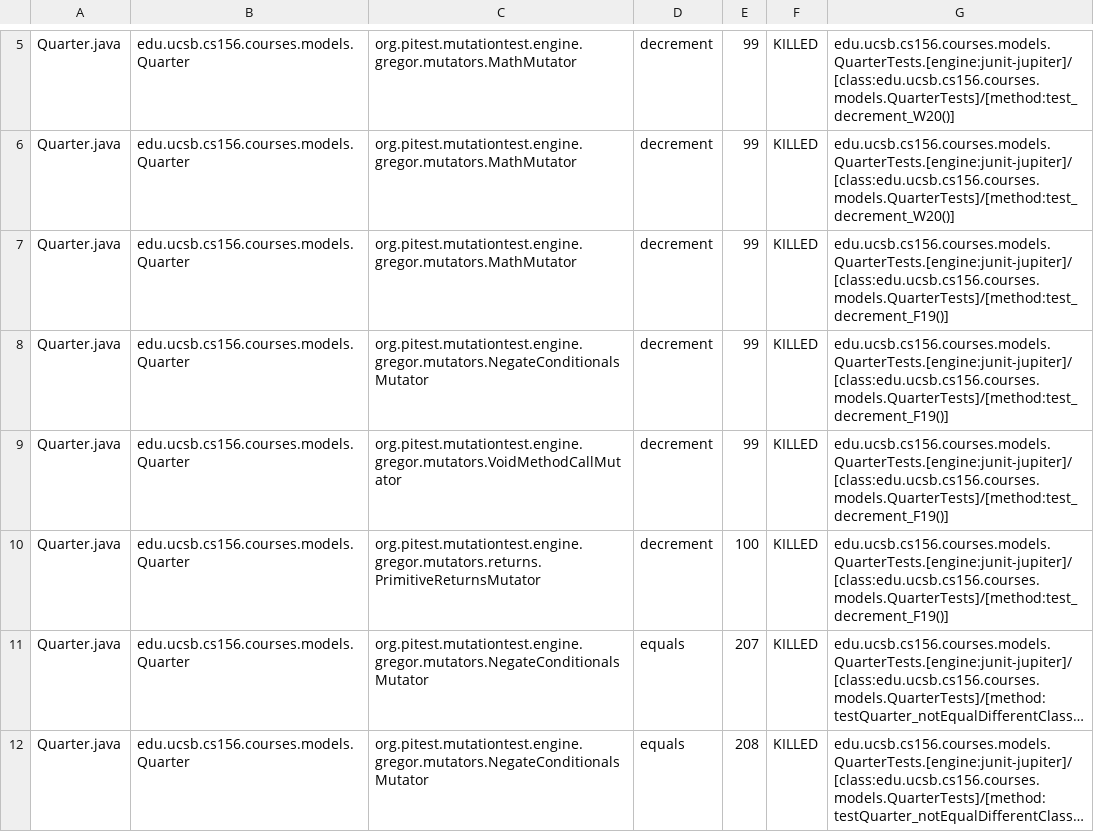
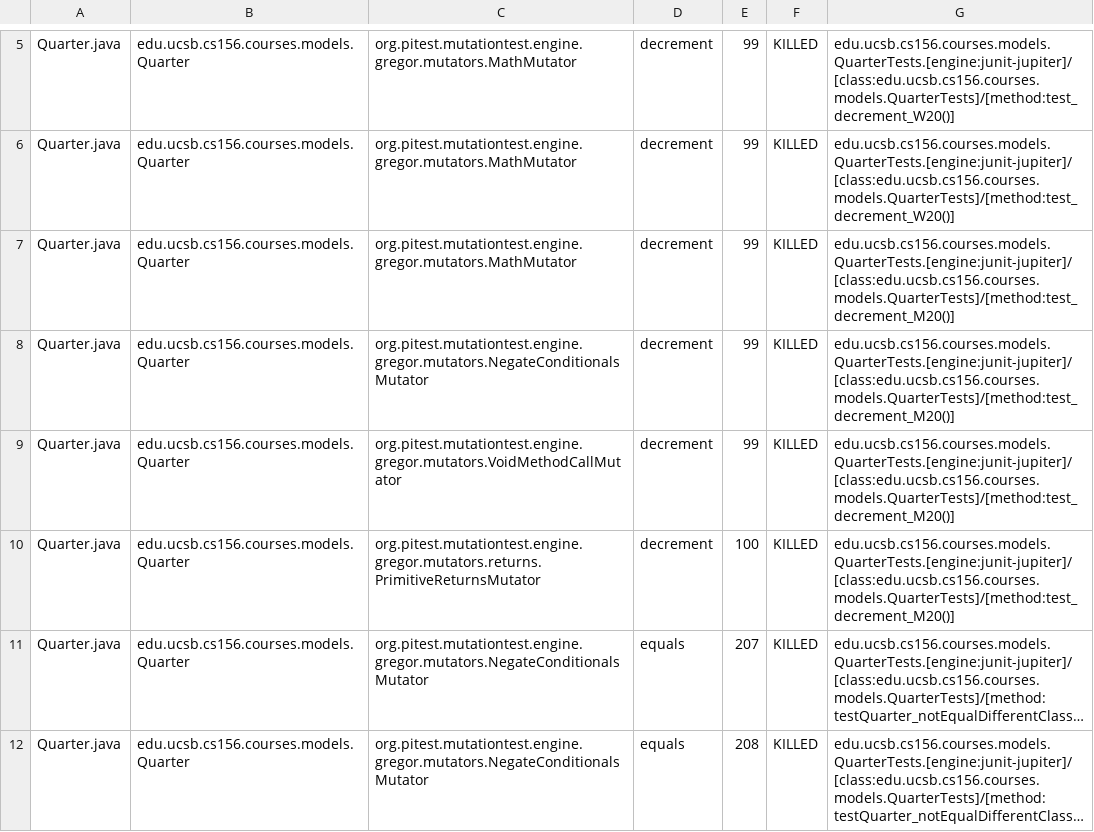
Before and after one commit to ucsb-cs156-s24/proj-courses-s24-4pm-4, a CSV file: prs/28/pitest/mutations.csv, drawn as a sheet; only a part is shown, gaps mark what is left out; long unchanged cells end in …; the diff covers the shown part only; the diff names each change by its address in the sheet, - before the commit and + after, or states it on an @@ line.

Commit message:
Deploying to gh-pages from @ ucsb-cs156-s24/proj-courses-s24-4pm-4@e9e5245749ffdd747ef7d489794fa9057d9775d1 🚀

```diff
--- a/prs/28/pitest/mutations.csv
+++ b/prs/28/pitest/mutations.csv
-G7:G10: edu.ucsb.cs156.courses.models.QuarterTests.[engine:junit-jupiter]/[class:edu.ucsb.cs156.courses.models.QuarterTests]/[method:test_decrement_F19()]
+G7:G10: edu.ucsb.cs156.courses.models.QuarterTests.[engine:junit-jupiter]/[class:edu.ucsb.cs156.courses.models.QuarterTests]/[method:test_decrement_M20()]
```
Also changed, not shown: 1 added row, 1 removed row and 65 edited cells elsewhere in this file, 41 other files.
